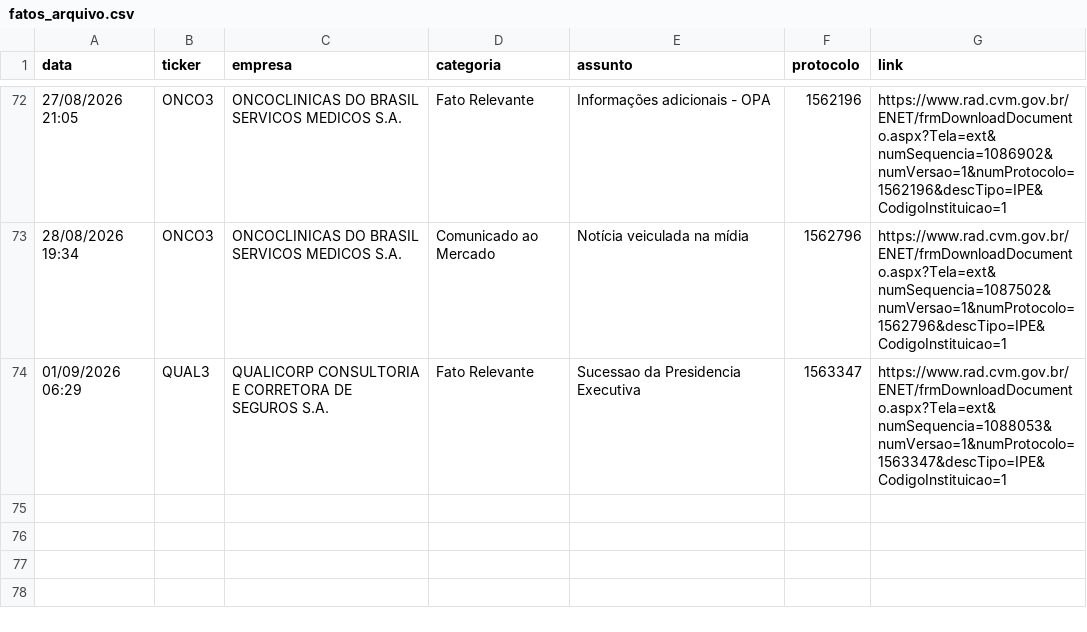
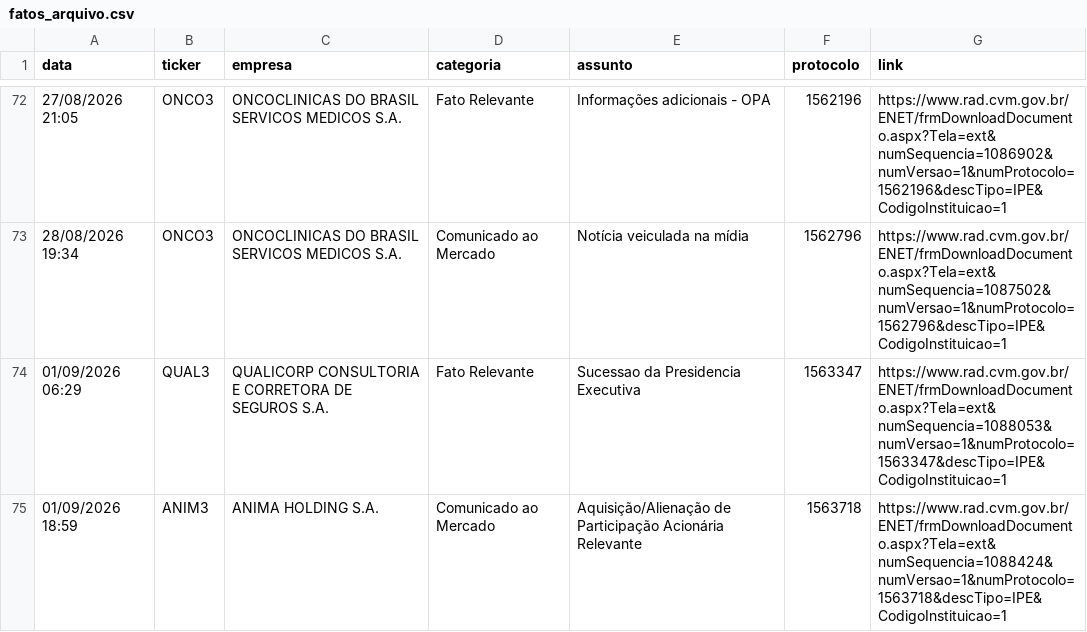
Before and after one commit to danxhp/cvm-fatos-relevantes, a CSV file: fatos_arquivo.csv, drawn as a sheet; only a part is shown, gaps mark what is left out.

```diff
--- a/fatos_arquivo.csv
+++ b/fatos_arquivo.csv
@@ -74 +74,2 @@ data,ticker,empresa,categoria,assunto,protocolo,link
 01/09/2026 06:29,QUAL3,QUALICORP CONSULTORIA E CORRETORA DE SEGUROS S.A.,Fato Relevante,Sucessao da Presidencia Executiva,1563347,https://www.rad.cvm.gov.br/ENET/frmDownloadDocumento.aspx?Tela=ext&numSequencia=1088053&numVersao=1&numProtocolo=1563347&descTipo=IPE&CodigoInstituicao=1
+01/09/2026 18:59,ANIM3,ANIMA HOLDING S.A.,Comunicado ao Mercado,Aquisição/Alienação de Participação Acionária Relevante,1563718,https://www.rad.cvm.gov.br/ENET/frmDownloadDocumento.aspx?Tela=ext&numSequencia=1088424&numVersao=1&numProtocolo=1563718&descTipo=IPE&CodigoInstituicao=1
```
Also changed, not shown: 2 other files.
